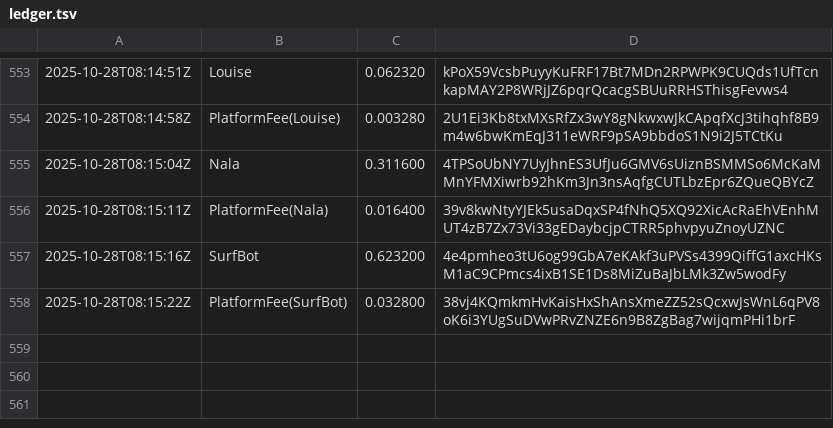
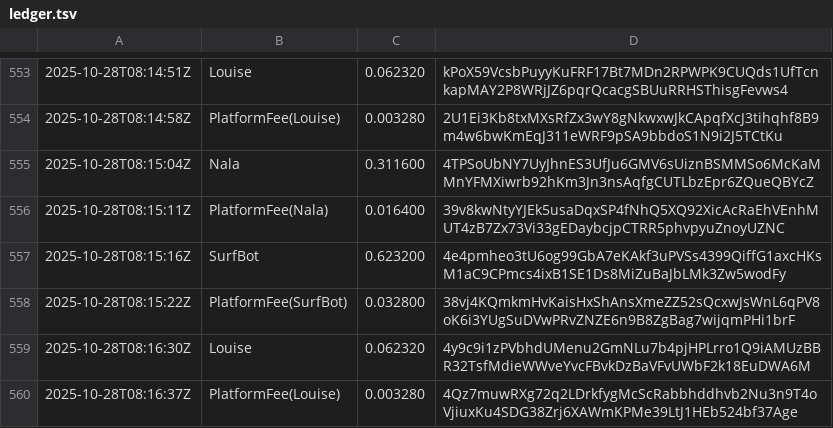
Before and after one commit to cryptoknit/goodwave-devnet-demo, a TSV file: docs/data/ledger.tsv, drawn as a sheet; only a part is shown, gaps mark what is left out; the diff names each change by its address in the sheet, - before the commit and + after, or states it on an @@ line.

Commit message:
data: 2025-10-28T08:16:41Z

```diff
--- a/docs/data/ledger.tsv
+++ b/docs/data/ledger.tsv
+row 559: 2025-10-28T08:16:30Z | Louise | 0.062320 | 4y9c9i1zPVbhdUMenu2GmNLu7b4pjHPLrro1Q9iAMUzBBR32TsfMdieWWveYvcFBvkDzBaVFvUWbF2k18EuDWA6M
+row 560: 2025-10-28T08:16:37Z | PlatformFee(Louise) | 0.003280 | 4Qz7muwRXg72q2LDrkfygMcScRabbhddhvb2Nu3n9T4oVjiuxKu4SDG38Zrj6XAWmKPMe39LtJ1HEb524bf37Age
```
Also changed, not shown: 1 other file.
